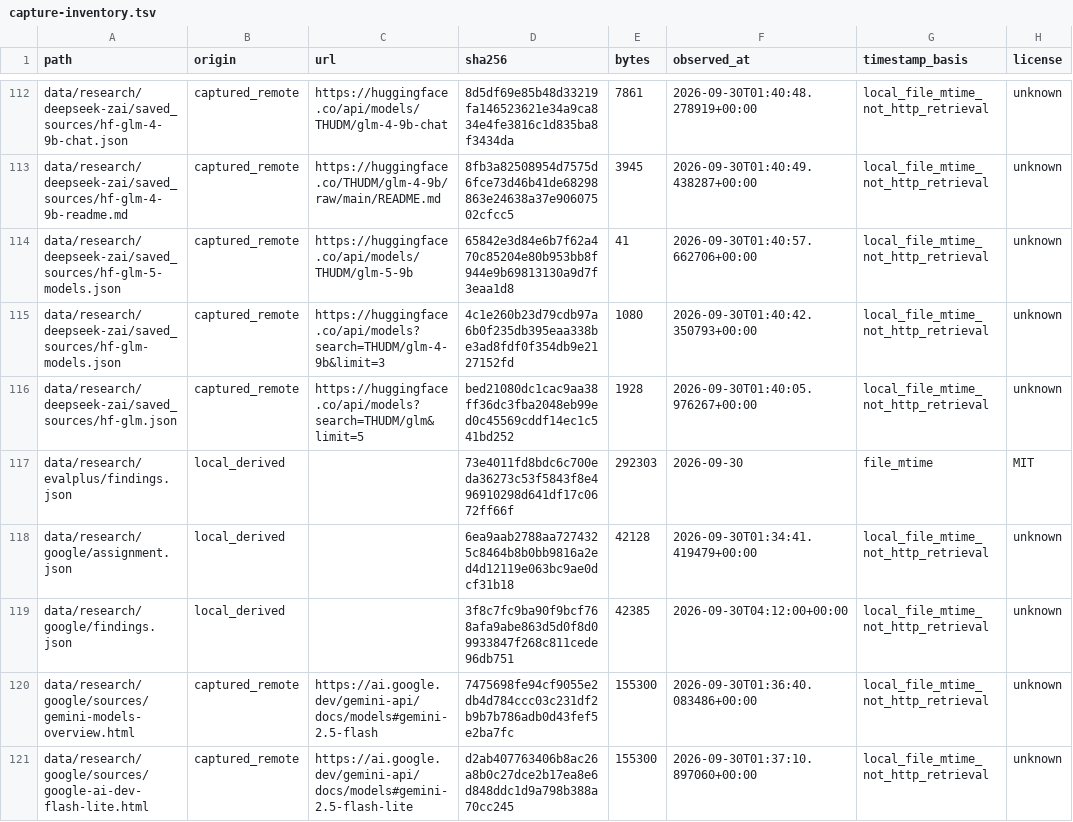
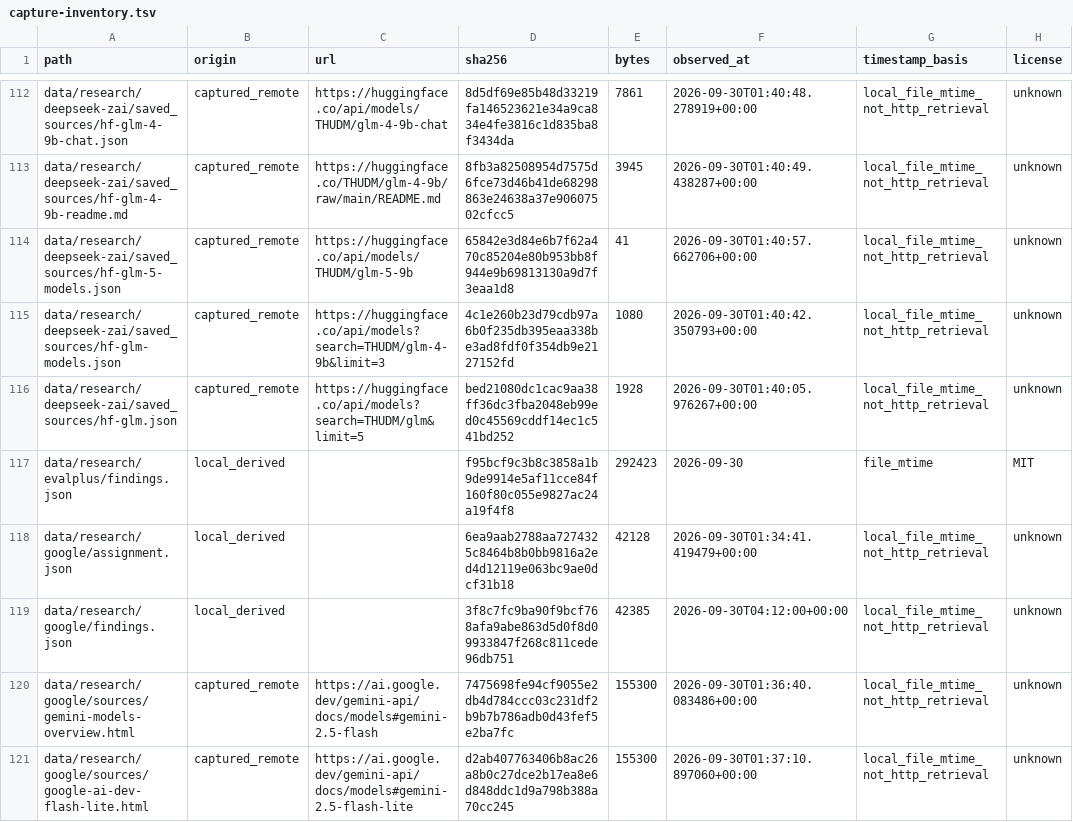
Before and after one commit to guygrigsby/agent-select, a TSV file: data/research-inputs/capture-inventory.tsv, drawn as a sheet; only a part is shown, gaps mark what is left out; the diff covers the shown part only; the diff names each change by its address in the sheet, - before the commit and + after, or states it on an @@ line.

Commit message:
research: phase 6 round 2 polish for review doc wording and zephyr locators

```diff
--- a/data/research-inputs/capture-inventory.tsv
+++ b/data/research-inputs/capture-inventory.tsv
-D117 (sha256): 73e4011fd8bdc6c700eda36273c53f5843f8e496910298d641df17c0672ff66f
+D117 (sha256): f95bcf9c3b8c3858a1b9de9914e5af11cce84f160f80c055e9827ac24a19f4f8
-E117 (bytes): 292303
+E117 (bytes): 292423
```
Also changed, not shown: 4 edited cells elsewhere in this file, data/source-manifest.tsv, 7 other files.
